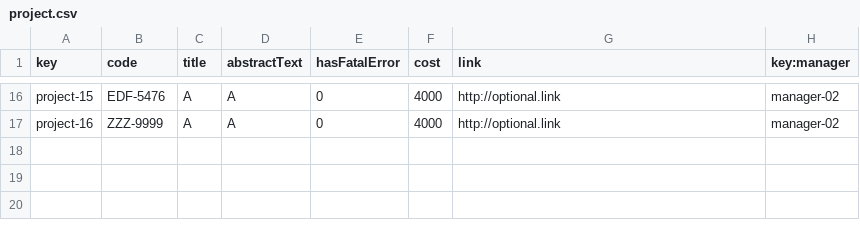
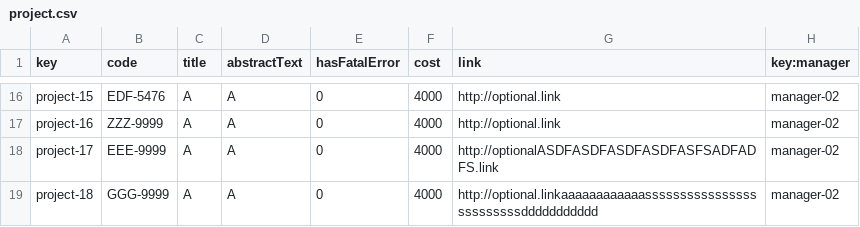
Before and after one commit to DP2-c1-028/Acme-SF-D01, a CSV file: src/main/webapp/WEB-INF/resources/sample-data/project.csv, drawn as a sheet; only a part is shown, gaps mark what is left out; the diff names each change by its address in the sheet, - before the commit and + after, or states it on an @@ line.

```diff
--- a/src/main/webapp/WEB-INF/resources/sample-data/project.csv
+++ b/src/main/webapp/WEB-INF/resources/sample-data/project.csv
+row 18: project-17 | EEE-9999 | A | A | 0 | 4000 | http://optionalASDFASDFASDFASDFASFSADFADFS.link | manager-02
+row 19: project-18 | GGG-9999 | A | A | 0 | 4000 | http://optional.linkaaaaaaaaaaaasssssssssssssssssssssssssddddddddddd | manager-02
```
Also changed, not shown: src/main/webapp/WEB-INF/resources/sample-data/objective.csv.
